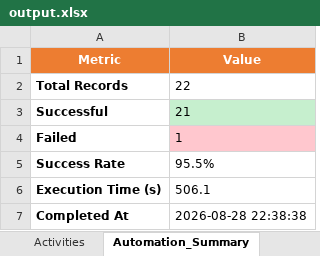
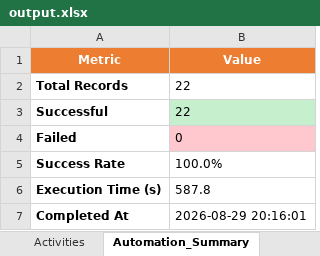
Before and after one commit to sohanlohar/egram-plan, an Excel workbook: data/output.xlsx, sheet Automation_Summary, drawn as a sheet; values as stored, in another font and other column widths than the file's, no borders; the diff names each change by its address in the sheet, - before the commit and + after, or states it on an @@ line.

```diff
--- a/data/output.xlsx (sheet Automation_Summary)
+++ b/data/output.xlsx (sheet Automation_Summary)
-B3 (Value): 21
+B3 (Value): 22
-B4 (Value): 1
+B4 (Value): 0
-B5 (Value): 95.5%
+B5 (Value): 100.0%
-B6 (Value): 506.1
+B6 (Value): 587.8
-B7 (Value): 2026-08-28 22:38:38
+B7 (Value): 2026-08-29 20:16:01
```
Also changed, not shown: sheet Activities, data/input.xlsx, 3 other files.
